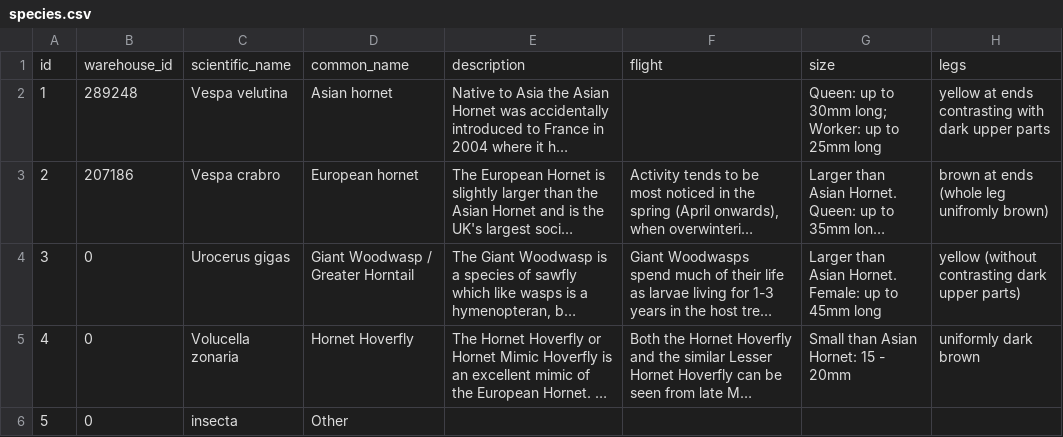
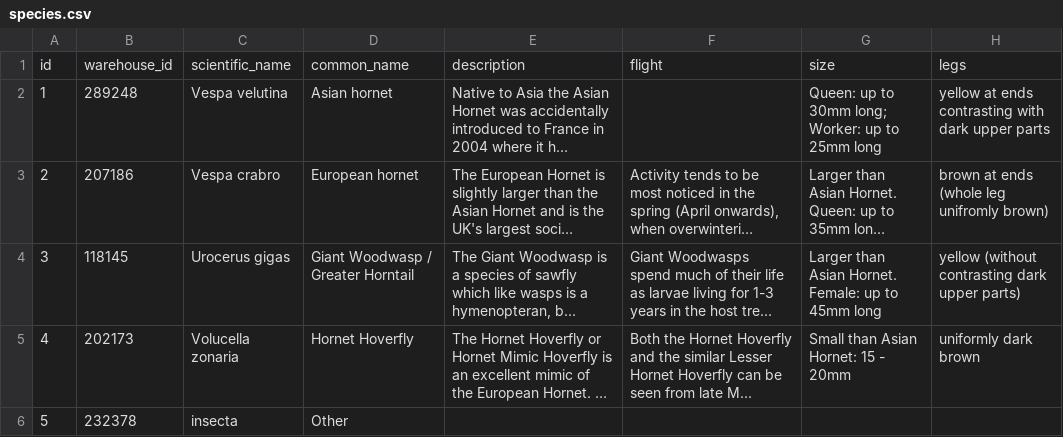
Before and after one commit to NERC-CEH/asian-hornet-watch-app, a CSV file: src/info/species/data/species.csv, drawn as a sheet; only a part is shown; long unchanged cells end in …; the diff names each change by its address in the sheet, - before the commit and + after, or states it on an @@ line.

Commit message:
Update species ids

```diff
--- a/src/info/species/data/species.csv
+++ b/src/info/species/data/species.csv
-B4: 0
+B4: 118145
-B5: 0
+B5: 202173
-B6: 0
+B6: 232378
```
